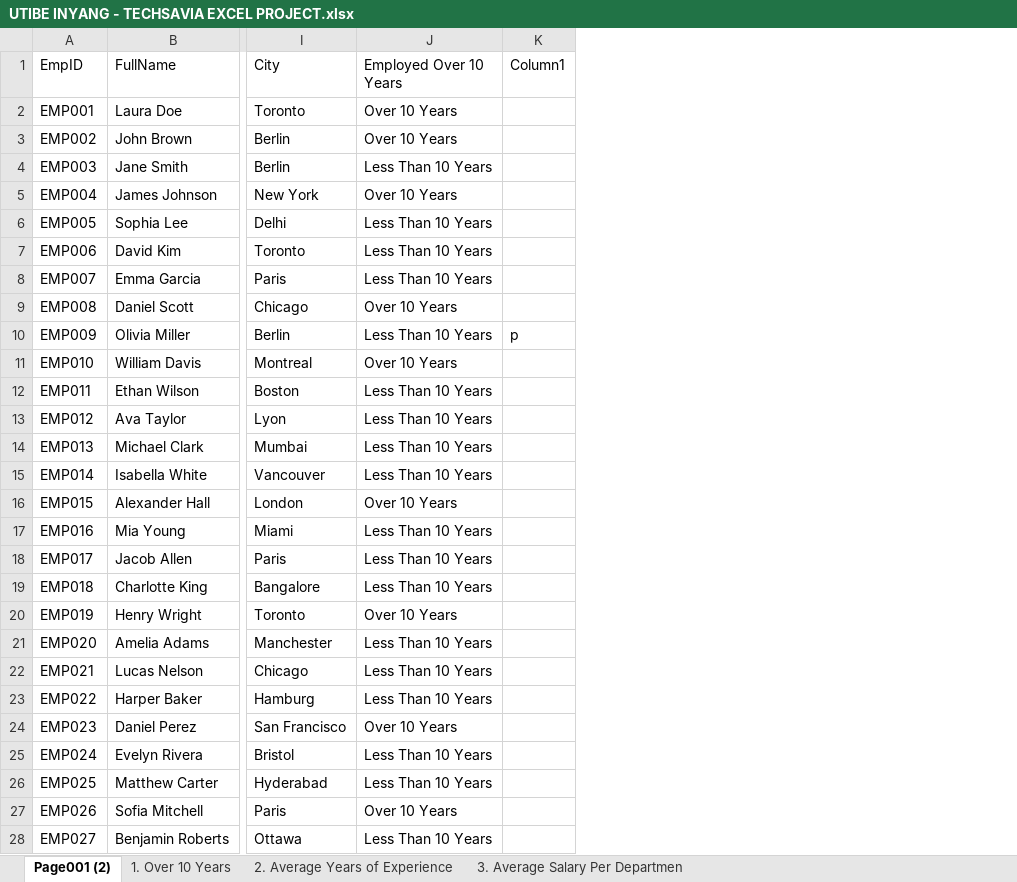
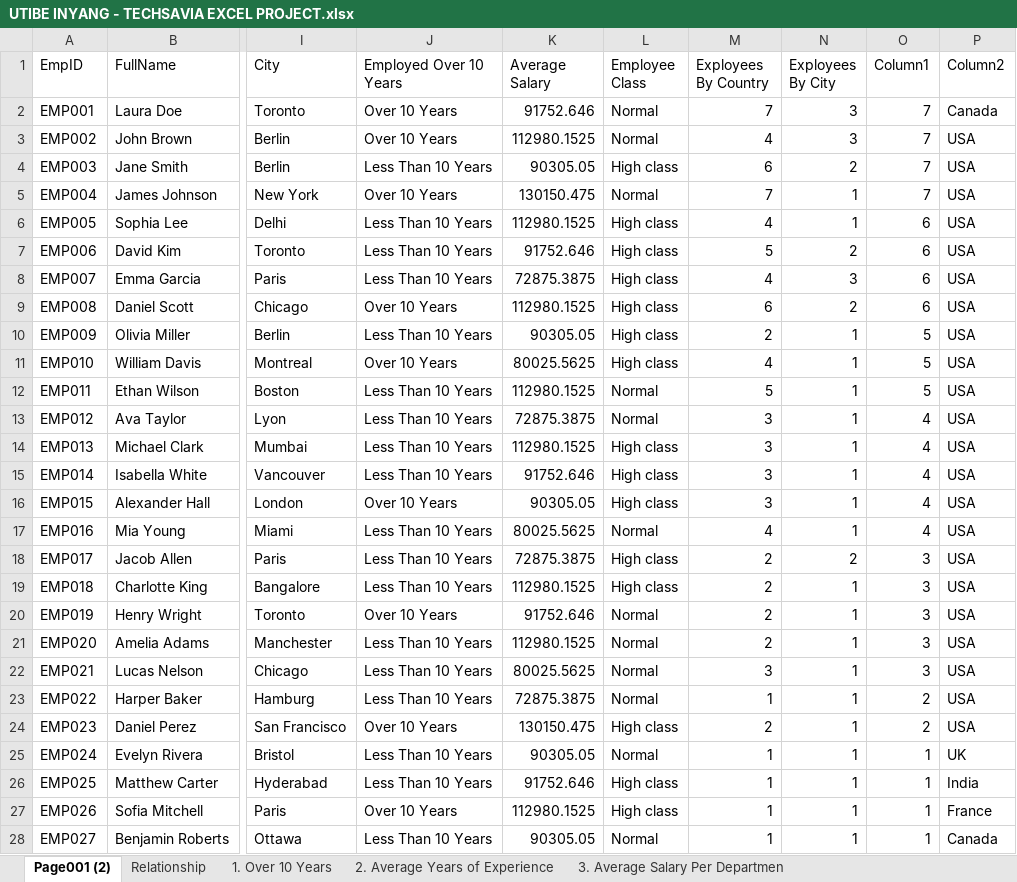
Before and after one commit to devbassey/DataCamp, an Excel workbook: ASSIGNMENT/UTIBE INYANG - TECHSAVIA EXCEL PROJECT.xlsx, sheet Page001 (2), drawn as a sheet; only a part is shown, gaps mark what is left out; values as stored, in another font and other column widths than the file's, no borders; charts and pictures and table styles not drawn; addresses are those after the commit; the diff covers the shown part only; the diff names each change by its address in the sheet, - before the commit and + after, or states it on an @@ line.

```diff
--- a/ASSIGNMENT/UTIBE INYANG - TECHSAVIA EXCEL PROJECT.xlsx (sheet Page001 (2))
+++ b/ASSIGNMENT/UTIBE INYANG - TECHSAVIA EXCEL PROJECT.xlsx (sheet Page001 (2))
+sheet tab: Relationship
+column K (Average Salary), rows 2-28: 91752.646 | 112980.1525 | 90305.05 | 130150.475 | 112980.1525 | 91752.646 | 72875.3875 | 112980.1525 | 90305.05 | 80025.5625 | 112980.1525 | 72875.3875 | 112980.1525 | 91752.646 | 90305.05 | 80025.5625 | 72875.3875 | 112980.1525 | 91752.646 | 112980.1525 | 80025.5625 | 72875.3875 | 130150.475 | 90305.05 | 91752.646 | 112980.1525 | 90305.05
+column L (Employee Class), rows 2-28: Normal | Normal | High class | Normal | High class | High class | High class | High class | High class | High class | Normal | Normal | High class | High class | High class | Normal | High class | High class | Normal | Normal | Normal | Normal | High class | Normal | High class | High class | Normal
+column M (Exployees By Country), rows 2-28: 7 | 4 | 6 | 7 | 4 | 5 | 4 | 6 | 2 | 4 | 5 | 3 | 3 | 3 | 3 | 4 | 2 | 2 | 2 | 2 | 3 | 1 | 2 | 1 | 1 | 1 | 1
+column N (Exployees By City), rows 2-28: 3 | 3 | 2 | 1 | 1 | 2 | 3 | 2 | 1 | 1 | 1 | 1 | 1 | 1 | 1 | 1 | 2 | 1 | 1 | 1 | 1 | 1 | 1 | 1 | 1 | 1 | 1
+column P (Column2), rows 2-28: Canada | USA | USA | USA | USA | USA | USA | USA | USA | USA | USA | USA | USA | USA | USA | USA | USA | USA | USA | USA | USA | USA | USA | UK | India | France | Canada
-O2:O5 (Column1): (empty)
+O2:O5 (Column1): 7
-O6:O9 (Column1): (empty)
+O6:O9 (Column1): 6
-O10 (Column1): p
+O10 (Column1): 5
-O11:O12 (Column1): (empty)
+O11:O12 (Column1): 5
-O13:O17 (Column1): (empty)
+O13:O17 (Column1): 4
-O18:O22 (Column1): (empty)
+O18:O22 (Column1): 3
-O23:O24 (Column1): (empty)
+O23:O24 (Column1): 2
-O25:O28 (Column1): (empty)
+O25:O28 (Column1): 1
```
Also changed, not shown: 1 edited cell elsewhere in this sheet, charts or pictures.
